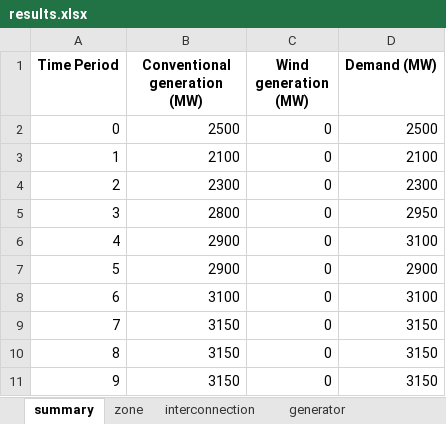
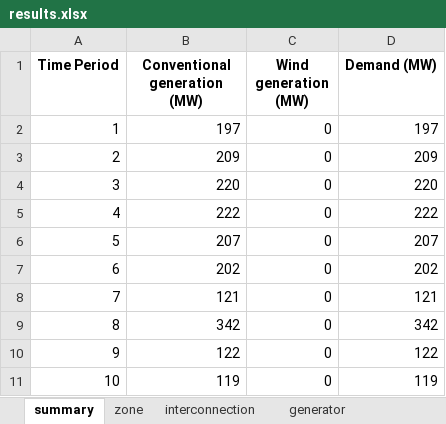
Before and after one commit to bukhsh/oats, an Excel workbook: results.xlsx, sheet summary, drawn as a sheet; values as stored, in another font and other column widths than the file's, no borders; removed rows and columns are numbered as before the commit, all else as after; the diff names each change by its address in the sheet, - before the commit and + after, or states it on an @@ line.

```diff
--- a/results.xlsx (sheet summary)
+++ b/results.xlsx (sheet summary)
-row 2: 0 | 2500 | 0 | 2500
-B2 (Conventional generation (MW)): 2100
+B2 (Conventional generation (MW)): 197
-D2 (Demand (MW)): 2100
+D2 (Demand (MW)): 197
-B3 (Conventional generation (MW)): 2300
+B3 (Conventional generation (MW)): 209
-D3 (Demand (MW)): 2300
+D3 (Demand (MW)): 209
-B4 (Conventional generation (MW)): 2800
+B4 (Conventional generation (MW)): 220
-D4 (Demand (MW)): 2950
+D4 (Demand (MW)): 220
-B5 (Conventional generation (MW)): 2900
+B5 (Conventional generation (MW)): 222
-D5 (Demand (MW)): 3100
+D5 (Demand (MW)): 222
-B6 (Conventional generation (MW)): 2900
+B6 (Conventional generation (MW)): 207
-D6 (Demand (MW)): 2900
+D6 (Demand (MW)): 207
-B7 (Conventional generation (MW)): 3100
+B7 (Conventional generation (MW)): 202
-D7 (Demand (MW)): 3100
+D7 (Demand (MW)): 202
-B8 (Conventional generation (MW)): 3150
+B8 (Conventional generation (MW)): 121
-D8 (Demand (MW)): 3150
+D8 (Demand (MW)): 121
-B9 (Conventional generation (MW)): 3150
+B9 (Conventional generation (MW)): 342
-D9 (Demand (MW)): 3150
+D9 (Demand (MW)): 342
-B10 (Conventional generation (MW)): 3150
+B10 (Conventional generation (MW)): 122
-D10 (Demand (MW)): 3150
+D10 (Demand (MW)): 122
+row 11: 10 | 119 | 0 | 119
```
Also changed, not shown: sheet zone, sheet interconnection, sheet generator, 6 other files.
